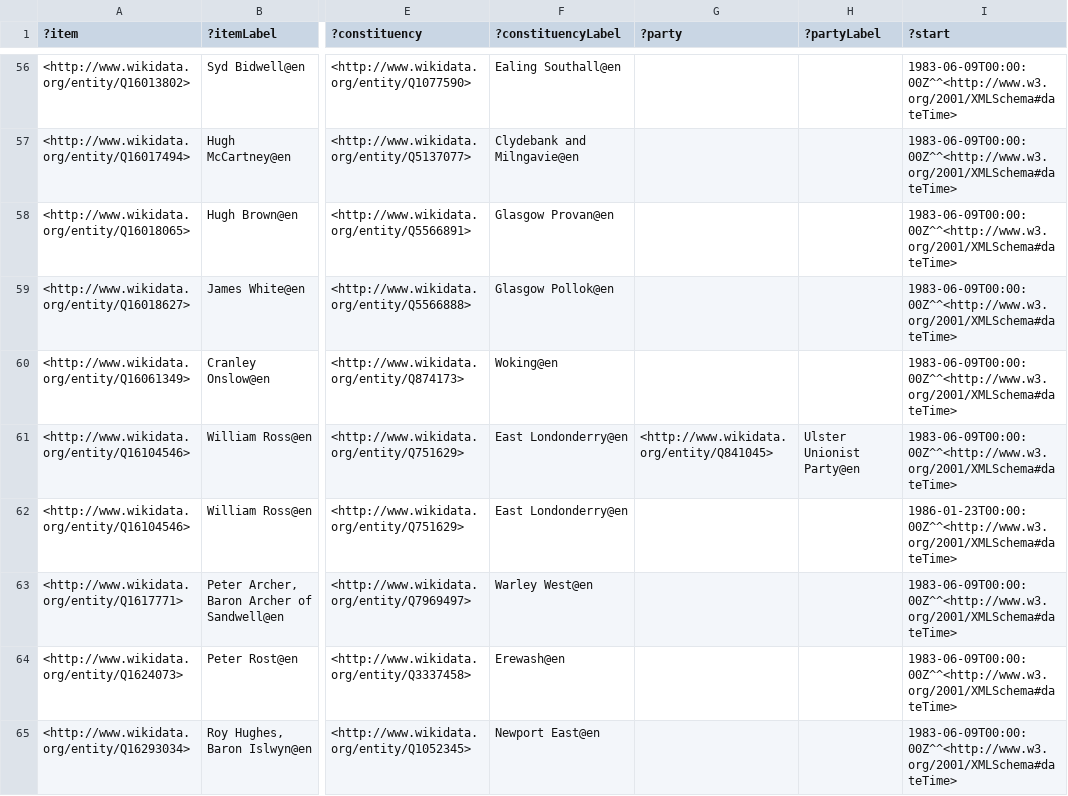
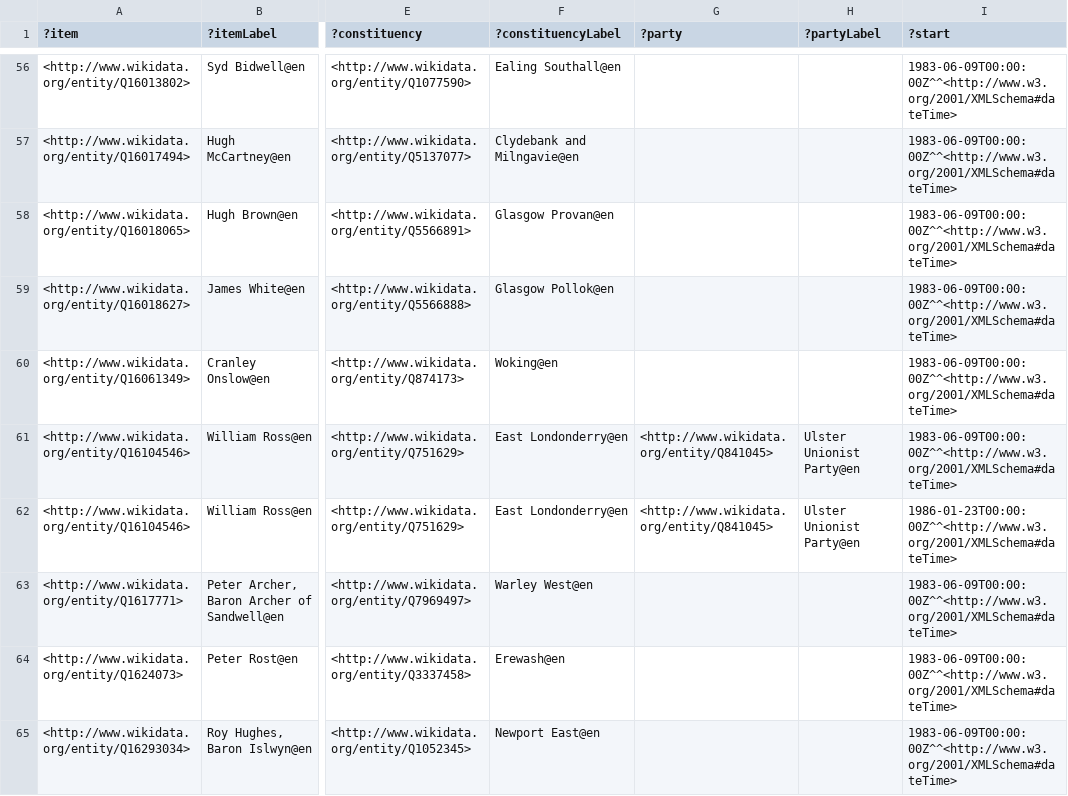
Before and after one commit to generalist/parliament, a TSV file: Q41582621.tsv, drawn as a sheet; only a part is shown, gaps mark what is left out; the diff covers the shown part only; the diff names each change by its address in the sheet, - before the commit and + after, or states it on an @@ line.

Commit message:
Add files via upload

```diff
--- a/Q41582621.tsv
+++ b/Q41582621.tsv
-G62 (?party): (empty)
+G62 (?party): <http://www.wikidata.org/entity/Q841045>
-H62 (?partyLabel): (empty)
+H62 (?partyLabel): Ulster Unionist Party@en
```
Also changed, not shown: 7 edited cells elsewhere in this file.
